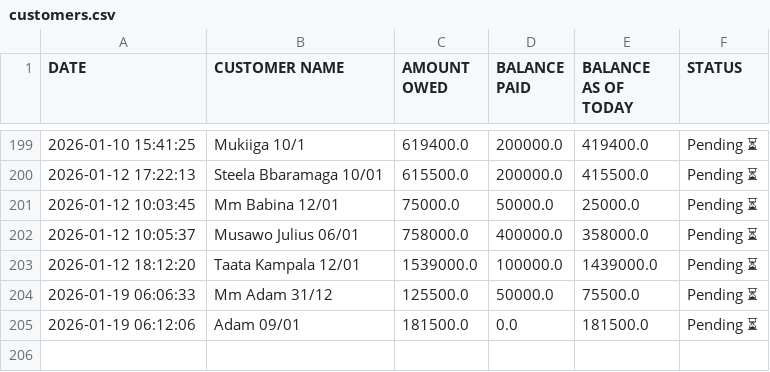
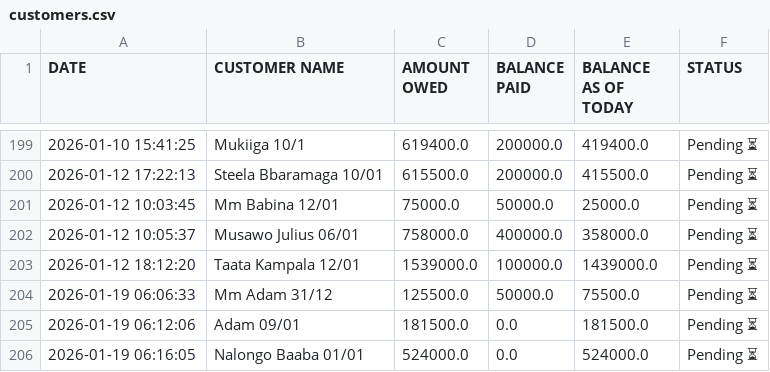
Before and after one commit to peter4652k/debttracker, a CSV file: data/customers.csv, drawn as a sheet; only a part is shown, gaps mark what is left out; the diff names each change by its address in the sheet, - before the commit and + after, or states it on an @@ line.

Commit message:
Update customers.csv from Streamlit app

```diff
--- a/data/customers.csv
+++ b/data/customers.csv
+row 206: 2026-01-19 06:16:05 | Nalongo Baaba 01/01 | 524000.0 | 0.0 | 524000.0 | Pending ⏳
```
